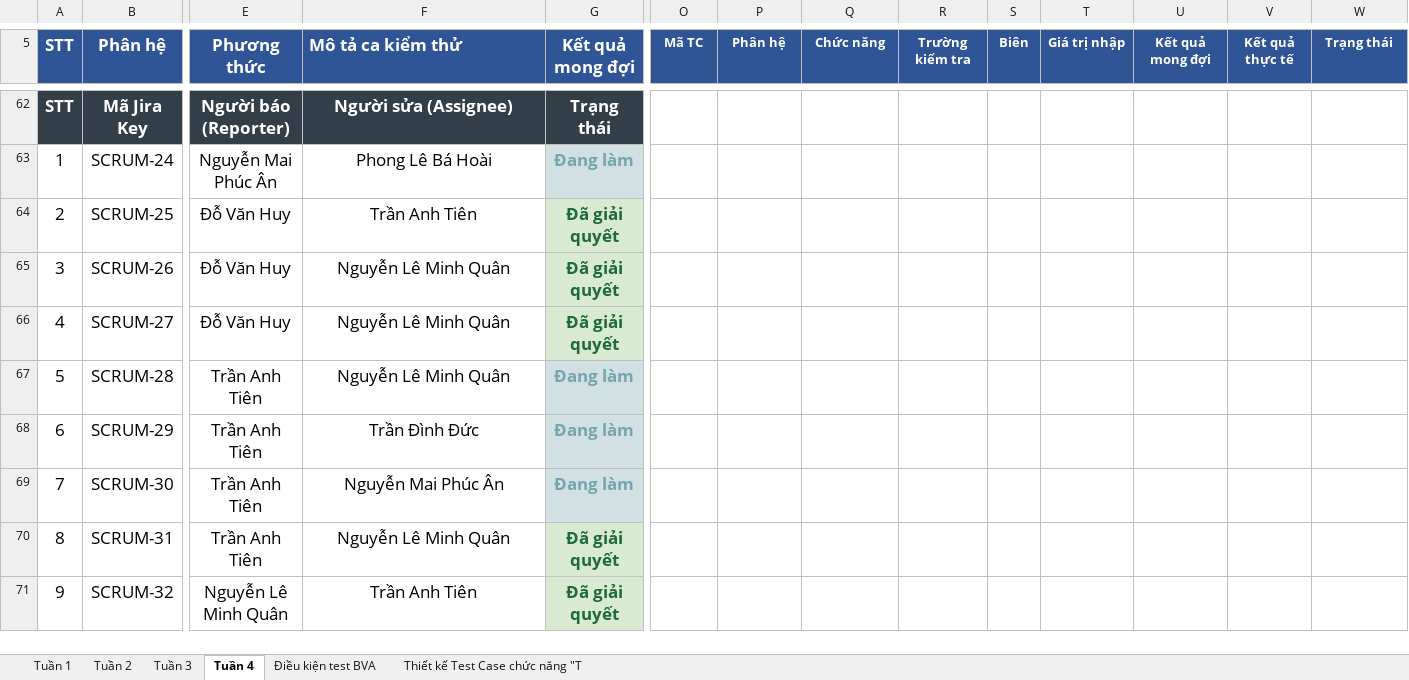
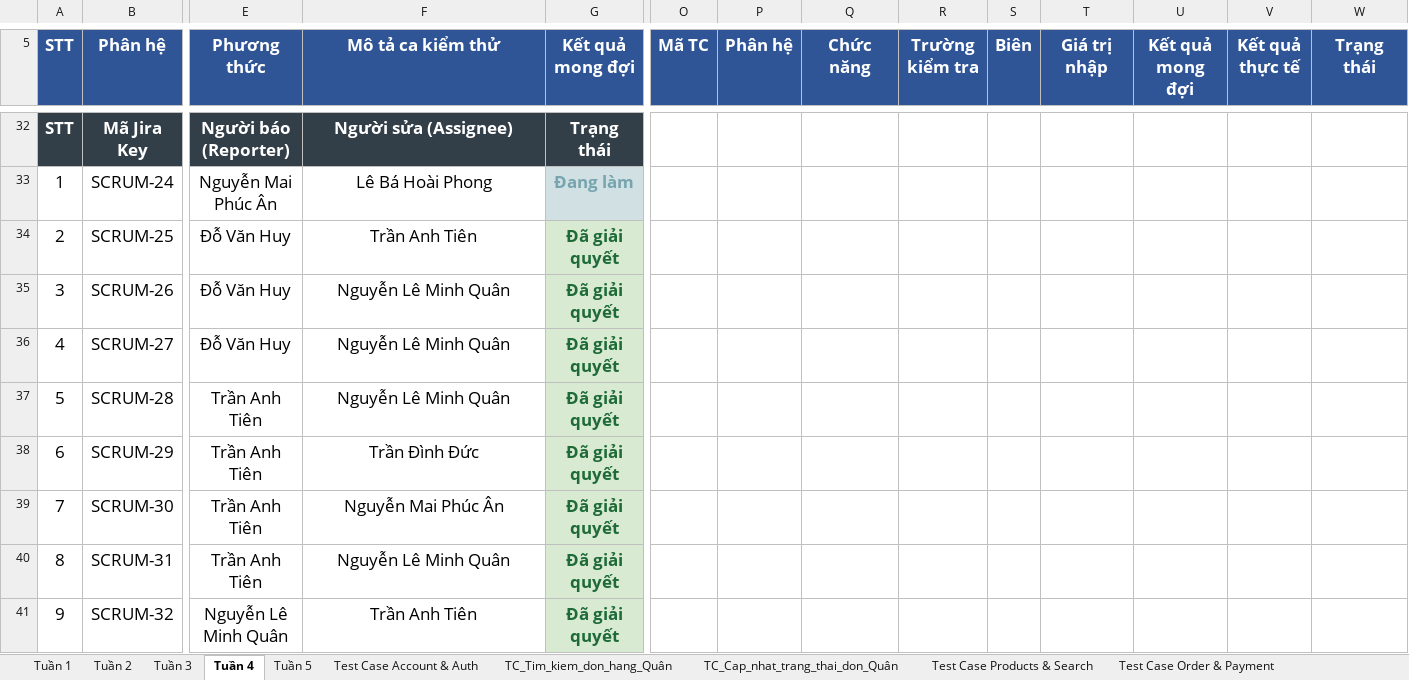
Before and after one commit to Huy09zhh/Kiem-chung-phan-mem, an Excel workbook: docs/Report.xlsx, sheet Tuần 4, drawn as a sheet; only a part is shown, gaps mark what is left out; values as stored, in another font and other column widths than the file's, no borders; charts and pictures not drawn; addresses are those after the commit; the diff covers the shown part only; the diff names each change by its address in the sheet, - before the commit and + after, or states it on an @@ line.

Commit message:
docs: cap nhat bao cao kiem thu Report.xlsx tuan 5

```diff
--- a/docs/Report.xlsx (sheet Tuần 4)
+++ b/docs/Report.xlsx (sheet Tuần 4)
-sheet tab: Điều kiện test BVA
+sheet tab: Tuần 5
-sheet tab: Thiết kế Test Case chức năng "T
+sheet tab: Test Case Account & Auth
+sheet tab: TC_Tim_kiem_don_hang_Quân
+sheet tab: TC_Cap_nhat_trang_thai_don_Quân
+sheet tab: Test Case Products & Search
+sheet tab: Test Case Order & Payment
-F5 alignment: left
+F5 alignment: center
@@ O5:W5 text size: larger @@
-F33 (Mô tả ca kiểm thử): Phong Lê Bá Hoài
+F33 (Mô tả ca kiểm thử): Lê Bá Hoài Phong
-G37:G39 (Kết quả mong đợi): Đang làm
+G37:G39 (Kết quả mong đợi): Đã giải quyết
-G37:G39 text colour: #76A5AF
+G37:G39 text colour: #1E6B37
```
Also changed, not shown: 30 removed rows, cell formats and row numbers in column A elsewhere in this sheet, sheet Test Case Account & Auth, sheet Tuần 5, sheet Tuần 3, sheet Tuần 2, charts or pictures.
